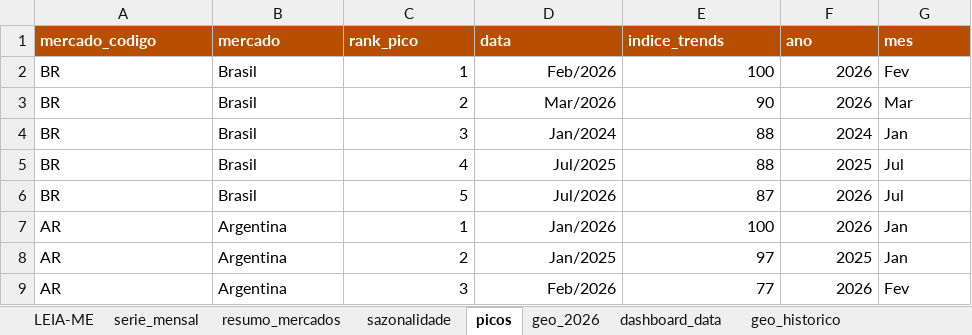
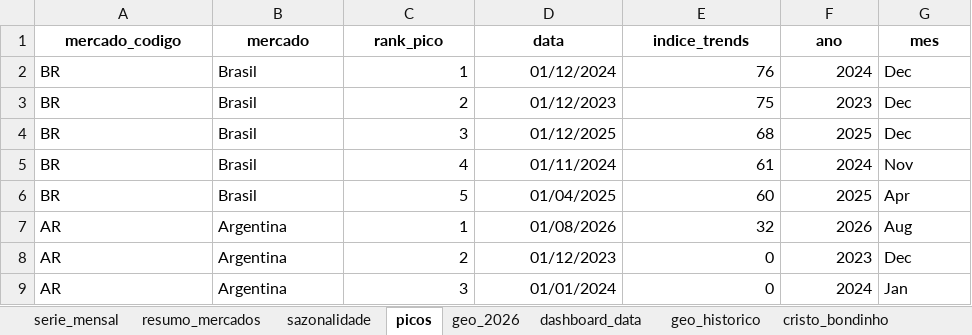
Before and after one commit to emillyvianabr/bondinho-google-trends, an Excel workbook: data/dados.xlsx, sheet picos, drawn as a sheet; only a part is shown; values as stored, in another font and other column widths than the file's, no borders; table styles not drawn; the diff covers the shown part only; the diff names each change by its address in the sheet, - before the commit and + after, or states it on an @@ line.

```diff
--- a/data/dados.xlsx (sheet picos)
+++ b/data/dados.xlsx (sheet picos)
-sheet tab: LEIA-ME
+sheet tab: cristo_bondinho
@@ A1:G1 fill: #B84E00 → none, text colour: #FFFFFF → black, alignment: left → center @@
-D2 (data): Feb/2026
+D2 (data): 01/12/2024
-E2 (indice_trends): 100
+E2 (indice_trends): 76
-F2 (ano): 2026
+F2 (ano): 2024
-G2 (mes): Fev
+G2 (mes): Dec
-D3 (data): Mar/2026
+D3 (data): 01/12/2023
-E3 (indice_trends): 90
+E3 (indice_trends): 75
-F3 (ano): 2026
+F3 (ano): 2023
-G3 (mes): Mar
+G3 (mes): Dec
-D4 (data): Jan/2024
+D4 (data): 01/12/2025
-E4 (indice_trends): 88
+E4 (indice_trends): 68
-F4 (ano): 2024
+F4 (ano): 2025
-G4 (mes): Jan
+G4 (mes): Dec
-D5 (data): Jul/2025
+D5 (data): 01/11/2024
-E5 (indice_trends): 88
+E5 (indice_trends): 61
-F5 (ano): 2025
+F5 (ano): 2024
-G5 (mes): Jul
+G5 (mes): Nov
-D6 (data): Jul/2026
+D6 (data): 01/04/2025
-E6 (indice_trends): 87
+E6 (indice_trends): 60
-F6 (ano): 2026
+F6 (ano): 2025
-G6 (mes): Jul
+G6 (mes): Apr
-D7 (data): Jan/2026
+D7 (data): 01/08/2026
-E7 (indice_trends): 100
+E7 (indice_trends): 32
-G7 (mes): Jan
+G7 (mes): Aug
-D8 (data): Jan/2025
+D8 (data): 01/12/2023
-E8 (indice_trends): 97
+E8 (indice_trends): 0
-F8 (ano): 2025
+F8 (ano): 2023
-G8 (mes): Jan
+G8 (mes): Dec
-D9 (data): Feb/2026
+D9 (data): 01/01/2024
-E9 (indice_trends): 77
+E9 (indice_trends): 0
-F9 (ano): 2026
+F9 (ano): 2024
-G9 (mes): Fev
+G9 (mes): Jan
```
Also changed, not shown: 98 edited cells elsewhere in this sheet, sheet serie_mensal, sheet geo_2026, sheet geo_historico, sheet sazonalidade, sheet resumo_mercados, sheet dashboard_data, formulas that keep their value, charts or pictures, downloads/dados.xlsx, 2 other files.
